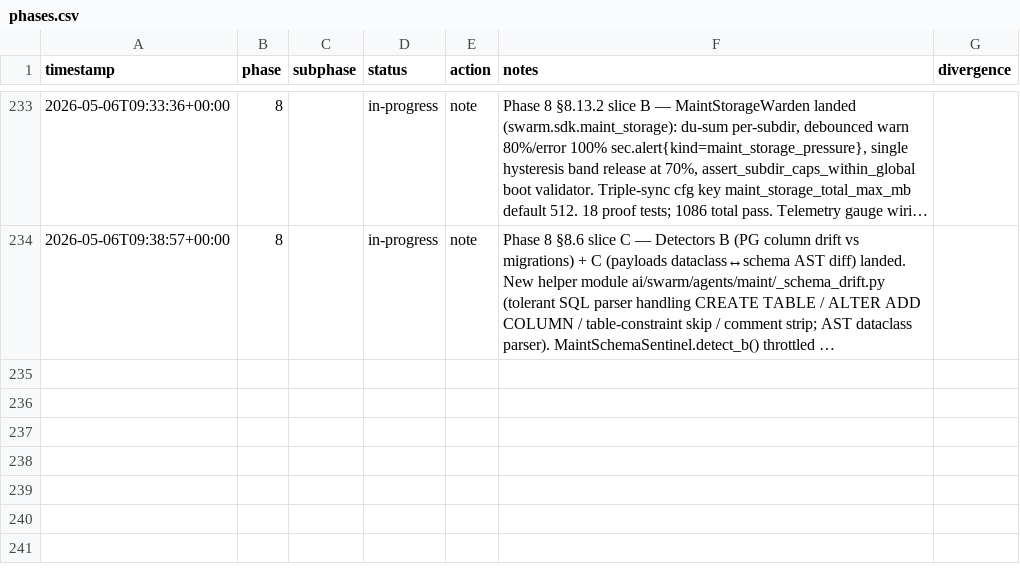
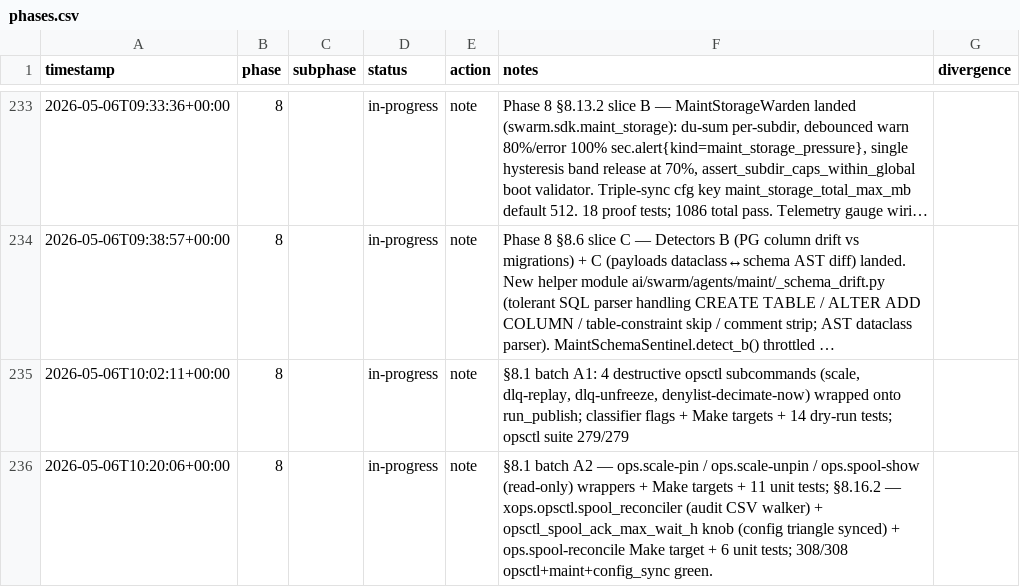
Before and after one commit to metaphy6/negelir, a CSV file: docs/tracking/phases.csv, drawn as a sheet; only a part is shown, gaps mark what is left out; long unchanged cells end in …; the diff names each change by its address in the sheet, - before the commit and + after, or states it on an @@ line.

Commit message:
test(phase-8): §8.1 batch A1: 4 destructive opsctl subcommands…
Tracker rollup (2 rows):

- [test] phase-8 → in-progress: §8.1 batch A1: 4 destructive opsctl subcommands (scale, dlq-replay, dlq-unfreeze, denylist-decimate-now) wrapped onto run_publish; classifier flags + Make targets + 14 dry-run tests; opsctl suite 279/279
- [test] phase-8 → in-progress: §8.1 batch A2 — ops.scale-pin / ops.scale-unpin / ops.spool-show (read-only) wrappers + Make targets + 11 unit tests; §8.16.2 — xops.opsctl.spool_reconciler (audit CSV walker) + opsctl_spool_ack_max_wait_h knob (config triangle synced) + ops.spool-reconcile Make target + 6 unit tests; 308/308 opsctl+maint+config_sync green.

```diff
--- a/docs/tracking/phases.csv
+++ b/docs/tracking/phases.csv
+row 235: 2026-05-06T10:02:11+00:00 | 8 |  | in-progress | note | §8.1 batch A1: 4 destructive opsctl subcommands (scale, dlq-replay, dlq-unfreeze, denylist-decimate-now) wrapped onto run_publish; classifier flags + Make targets + 14 dry-run tests; opsctl suite 279/279
+row 236: 2026-05-06T10:20:06+00:00 | 8 |  | in-progress | note | §8.1 batch A2 — ops.scale-pin / ops.scale-unpin / ops.spool-show (read-only) wrappers + Make targets + 11 unit tests; §8.16.2 — xops.opsctl.spool_reconciler (audit CSV walker) + opsctl_spool_ack_max_wait_h knob (config triangle synced) + ops.spool-reconcile Make target + 6 unit tests; 308/308 opsctl+maint+config_sync green.
```
Also changed, not shown: 19 other files.
